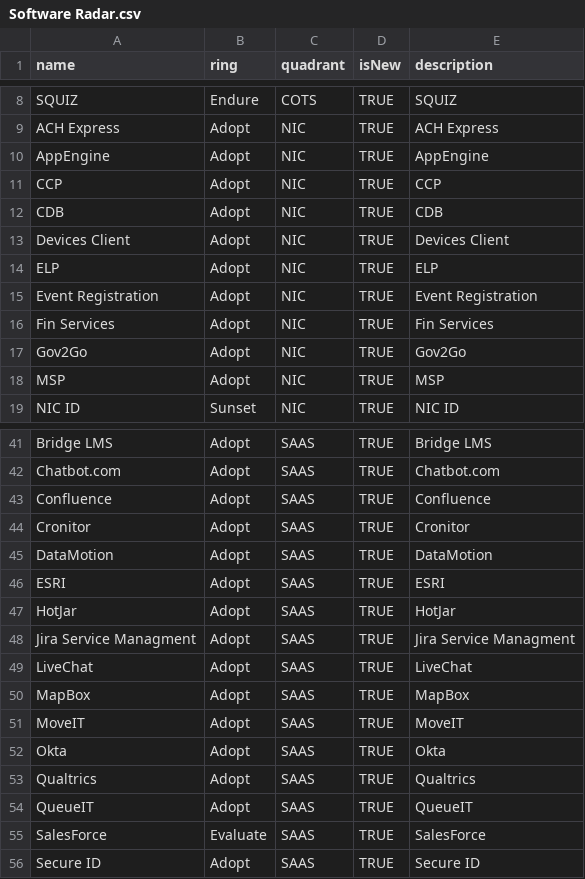
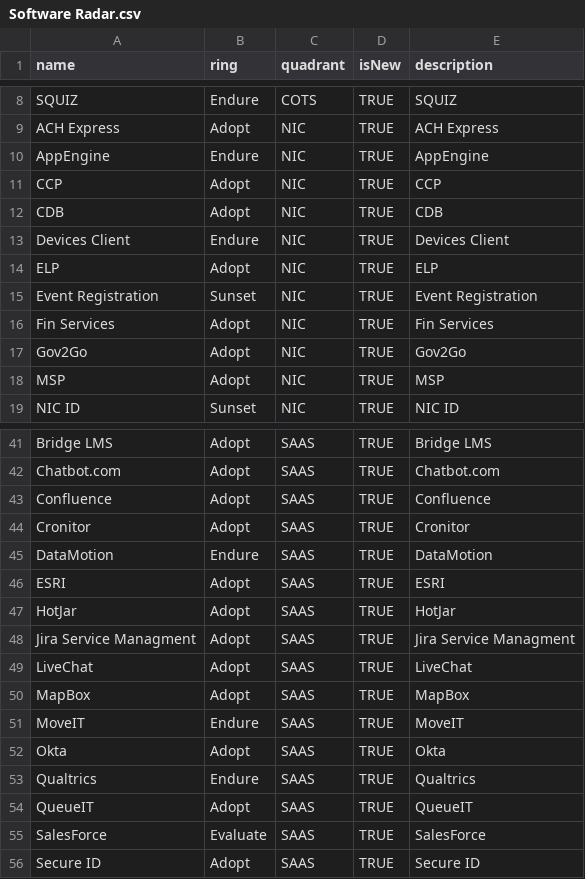
Before and after one commit to jvanderwalt/TechRadar, a CSV file: Software Radar.csv, drawn as a sheet; only a part is shown, gaps mark what is left out.

```diff
--- a/Software Radar.csv
+++ b/Software Radar.csv
@@ -9,8 +9,8 @@ SQUIZ,Endure,COTS,TRUE,SQUIZ
 ACH Express,Adopt,NIC,TRUE,ACH Express
-AppEngine,Adopt,NIC,TRUE,AppEngine
+AppEngine,Endure,NIC,TRUE,AppEngine
 CCP,Adopt,NIC,TRUE,CCP
 CDB,Adopt,NIC,TRUE,CDB
-Devices Client,Adopt,NIC,TRUE,Devices Client
+Devices Client,Endure,NIC,TRUE,Devices Client
 ELP,Adopt,NIC,TRUE,ELP
-Event Registration,Adopt,NIC,TRUE,Event Registration
+Event Registration,Sunset,NIC,TRUE,Event Registration
 Fin Services,Adopt,NIC,TRUE,Fin Services
@@ -44,3 +44,3 @@ Confluence,Adopt,SAAS,TRUE,Confluence
 Cronitor,Adopt,SAAS,TRUE,Cronitor
-DataMotion,Adopt,SAAS,TRUE,DataMotion
+DataMotion,Endure,SAAS,TRUE,DataMotion
 ESRI,Adopt,SAAS,TRUE,ESRI
@@ -50,5 +50,5 @@ LiveChat,Adopt,SAAS,TRUE,LiveChat
 MapBox,Adopt,SAAS,TRUE,MapBox
-MoveIT,Adopt,SAAS,TRUE,MoveIT
+MoveIT,Endure,SAAS,TRUE,MoveIT
 Okta,Adopt,SAAS,TRUE,Okta
-Qualtrics,Adopt,SAAS,TRUE,Qualtrics
+Qualtrics,Endure,SAAS,TRUE,Qualtrics
 QueueIT,Adopt,SAAS,TRUE,QueueIT
```
Also changed, not shown: Technology Radar.csv, 1 other file.
